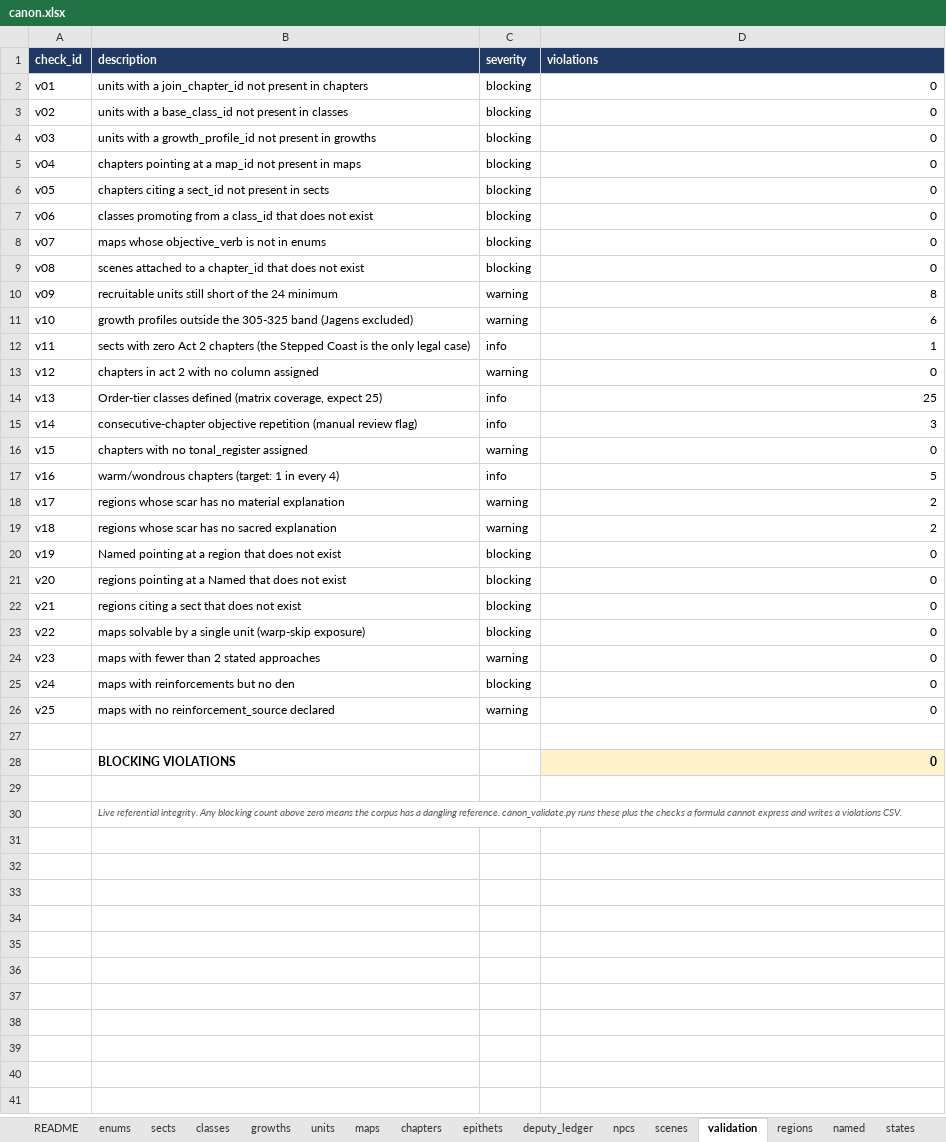
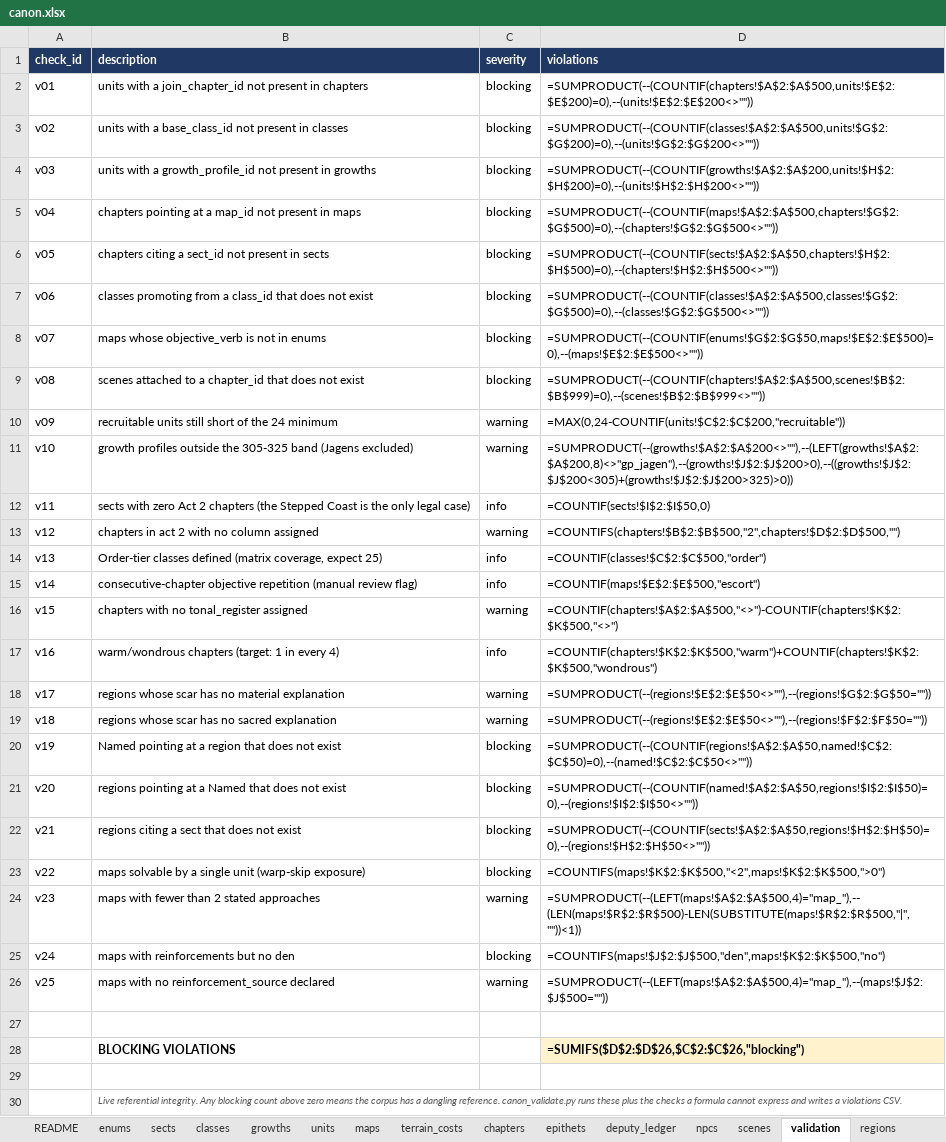
Before and after one commit to nzkogan/srpg1, an Excel workbook: canon.xlsx, sheet validation, drawn as a sheet; values as stored, in another font and other column widths than the file's, no borders; formulas without a stored value are shown as written; the diff names each change by its address in the sheet, - before the commit and + after, or states it on an @@ line.

```diff
--- a/canon.xlsx (sheet validation)
+++ b/canon.xlsx (sheet validation)
+sheet tab: terrain_costs
-D2 (violations): 0
+D2 (violations): =SUMPRODUCT(--(COUNTIF(chapters!$A$2:$A$500,units!$E$2:$E$200)=0),--(units!$E$2:$E$200<>""))
-D3 (violations): 0
+D3 (violations): =SUMPRODUCT(--(COUNTIF(classes!$A$2:$A$500,units!$G$2:$G$200)=0),--(units!$G$2:$G$200<>""))
-D4 (violations): 0
+D4 (violations): =SUMPRODUCT(--(COUNTIF(growths!$A$2:$A$200,units!$H$2:$H$200)=0),--(units!$H$2:$H$200<>""))
-D5 (violations): 0
+D5 (violations): =SUMPRODUCT(--(COUNTIF(maps!$A$2:$A$500,chapters!$G$2:$G$500)=0),--(chapters!$G$2:$G$500<>""))
-D6 (violations): 0
+D6 (violations): =SUMPRODUCT(--(COUNTIF(sects!$A$2:$A$50,chapters!$H$2:$H$500)=0),--(chapters!$H$2:$H$500<>""))
-D7 (violations): 0
+D7 (violations): =SUMPRODUCT(--(COUNTIF(classes!$A$2:$A$500,classes!$G$2:$G$500)=0),--(classes!$G$2:$G$500<>""))
-D8 (violations): 0
+D8 (violations): =SUMPRODUCT(--(COUNTIF(enums!$G$2:$G$50,maps!$E$2:$E$500)=0),--(maps!$E$2:$E$500<>""))
-D9 (violations): 0
+D9 (violations): =SUMPRODUCT(--(COUNTIF(chapters!$A$2:$A$500,scenes!$B$2:$B$999)=0),--(scenes!$B$2:$B$999<>""))
-D10 (violations): 8
+D10 (violations): =MAX(0,24-COUNTIF(units!$C$2:$C$200,"recruitable"))
-D11 (violations): 6
+D11 (violations): =SUMPRODUCT(--(growths!$A$2:$A$200<>""),--(LEFT(growths!$A$2:$A$200,8)<>"gp_jagen"),--(growths!$J$2:$J$200>0),--((growths!$J$2:$J$200<305)+(growths!$J$2:$J$200>325)>0))
-D12 (violations): 1
+D12 (violations): =COUNTIF(sects!$I$2:$I$50,0)
-D13 (violations): 0
+D13 (violations): =COUNTIFS(chapters!$B$2:$B$500,"2",chapters!$D$2:$D$500,"")
-D14 (violations): 25
+D14 (violations): =COUNTIF(classes!$C$2:$C$500,"order")
-D15 (violations): 3
+D15 (violations): =COUNTIF(maps!$E$2:$E$500,"escort")
-D16 (violations): 0
+D16 (violations): =COUNTIF(chapters!$A$2:$A$500,"<>")-COUNTIF(chapters!$K$2:$K$500,"<>")
-D17 (violations): 5
+D17 (violations): =COUNTIF(chapters!$K$2:$K$500,"warm")+COUNTIF(chapters!$K$2:$K$500,"wondrous")
-D18 (violations): 2
+D18 (violations): =SUMPRODUCT(--(regions!$E$2:$E$50<>""),--(regions!$G$2:$G$50=""))
-D19 (violations): 2
+D19 (violations): =SUMPRODUCT(--(regions!$E$2:$E$50<>""),--(regions!$F$2:$F$50=""))
-D20 (violations): 0
+D20 (violations): =SUMPRODUCT(--(COUNTIF(regions!$A$2:$A$50,named!$C$2:$C$50)=0),--(named!$C$2:$C$50<>""))
-D21 (violations): 0
+D21 (violations): =SUMPRODUCT(--(COUNTIF(named!$A$2:$A$50,regions!$I$2:$I$50)=0),--(regions!$I$2:$I$50<>""))
-D22 (violations): 0
+D22 (violations): =SUMPRODUCT(--(COUNTIF(sects!$A$2:$A$50,regions!$H$2:$H$50)=0),--(regions!$H$2:$H$50<>""))
-D23 (violations): 0
+D23 (violations): =COUNTIFS(maps!$K$2:$K$500,"<2",maps!$K$2:$K$500,">0")
-D24 (violations): 0
+D24 (violations): =SUMPRODUCT(--(LEFT(maps!$A$2:$A$500,4)="map_"),--(LEN(maps!$R$2:$R$500)-LEN(SUBSTITUTE(maps!$R$2:$R$500,"|",""))<1))
-D25 (violations): 0
+D25 (violations): =COUNTIFS(maps!$J$2:$J$500,"den",maps!$K$2:$K$500,"no")
-D26 (violations): 0
+D26 (violations): =SUMPRODUCT(--(LEFT(maps!$A$2:$A$500,4)="map_"),--(maps!$J$2:$J$500=""))
-D28 (violations): 0
+D28 (violations): =SUMIFS($D$2:$D$26,$C$2:$C$26,"blocking")
```
Also changed, not shown: formulas that keep their value, 4 other files.
